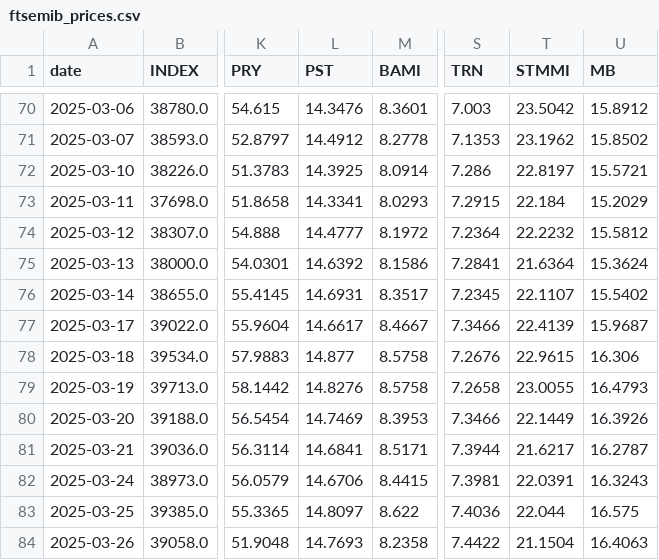
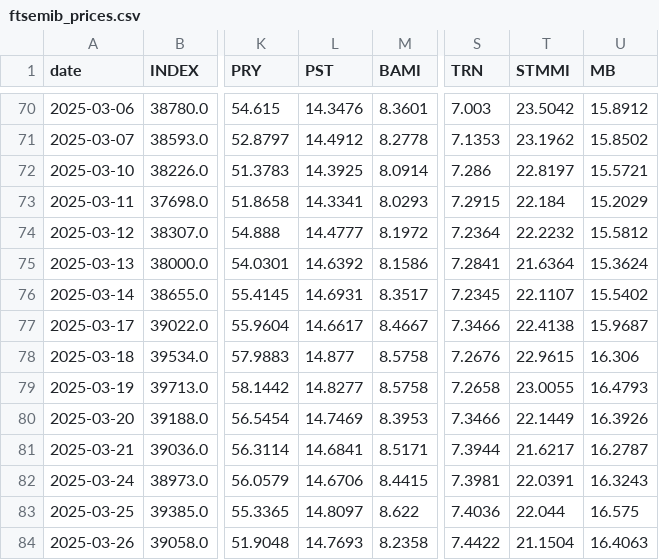
Before and after one commit to VerJokiel/FRANKFURT08, a CSV file: data/markets/ftsemib_prices.csv, drawn as a sheet; only a part is shown, gaps mark what is left out; the diff covers the shown part only; the diff names each change by its address in the sheet, - before the commit and + after, or states it on an @@ line.

```diff
--- a/data/markets/ftsemib_prices.csv
+++ b/data/markets/ftsemib_prices.csv
-T77 (STMMI): 22.4139
+T77 (STMMI): 22.4138
-L79 (PST): 14.8276
+L79 (PST): 14.8277
```
Also changed, not shown: 1 added row and 8 edited cells elsewhere in this file, data/markets/cac40_prices.csv, data/markets/ftse100_prices.csv, 7 other files.
